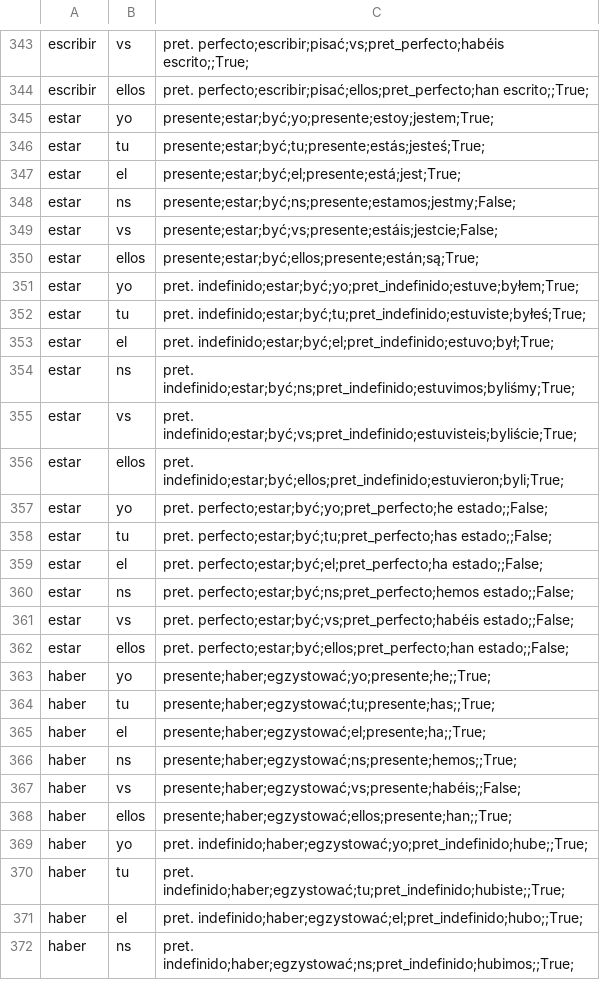
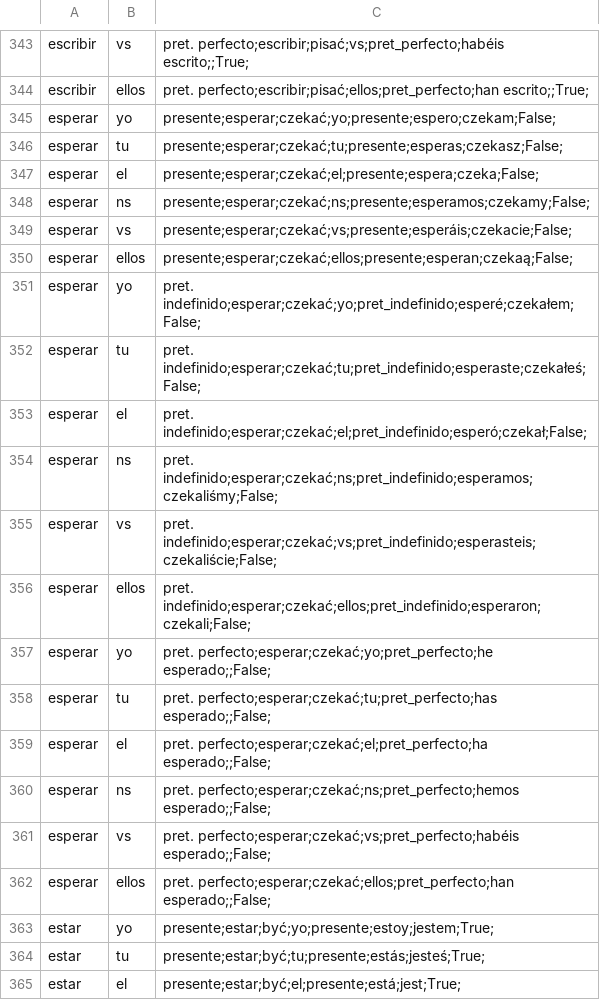
Before and after one commit to niedzwiedzislaw/verbos, a CSV file: verbos_separar.csv, drawn as a sheet; only a part is shown, gaps mark what is left out; the shorter side is filled out with more unchanged rows; the diff covers the shown part only; the diff names each change by its address in the sheet, - before the commit and + after, or states it on an @@ line.

Commit message:
Corrections in translations, more verbs

```diff
--- a/verbos_separar.csv
+++ b/verbos_separar.csv
+row 345: esperar | yo | presente;esperar;czekać;yo;presente;espero;czekam;False;
+row 346: esperar | tu | presente;esperar;czekać;tu;presente;esperas;czekasz;False;
+row 347: esperar | el | presente;esperar;czekać;el;presente;espera;czeka;False;
+row 348: esperar | ns | presente;esperar;czekać;ns;presente;esperamos;czekamy;False;
+row 349: esperar | vs | presente;esperar;czekać;vs;presente;esperáis;czekacie;False;
+row 350: esperar | ellos | presente;esperar;czekać;ellos;presente;esperan;czekaą;False;
+row 351: esperar | yo | pret. indefinido;esperar;czekać;yo;pret_indefinido;esperé;czekałem;False;
+row 352: esperar | tu | pret. indefinido;esperar;czekać;tu;pret_indefinido;esperaste;czekałeś;False;
+row 353: esperar | el | pret. indefinido;esperar;czekać;el;pret_indefinido;esperó;czekał;False;
+row 354: esperar | ns | pret. indefinido;esperar;czekać;ns;pret_indefinido;esperamos;czekaliśmy;False;
+row 355: esperar | vs | pret. indefinido;esperar;czekać;vs;pret_indefinido;esperasteis;czekaliście;False;
+row 356: esperar | ellos | pret. indefinido;esperar;czekać;ellos;pret_indefinido;esperaron;czekali;False;
+row 357: esperar | yo | pret. perfecto;esperar;czekać;yo;pret_perfecto;he esperado;;False;
+row 358: esperar | tu | pret. perfecto;esperar;czekać;tu;pret_perfecto;has esperado;;False;
+row 359: esperar | el | pret. perfecto;esperar;czekać;el;pret_perfecto;ha esperado;;False;
+row 360: esperar | ns | pret. perfecto;esperar;czekać;ns;pret_perfecto;hemos esperado;;False;
+row 361: esperar | vs | pret. perfecto;esperar;czekać;vs;pret_perfecto;habéis esperado;;False;
+row 362: esperar | ellos | pret. perfecto;esperar;czekać;ellos;pret_perfecto;han esperado;;False;
```
Also changed, not shown: 48 edited cells elsewhere in this file, input.csv, 5 other files.
